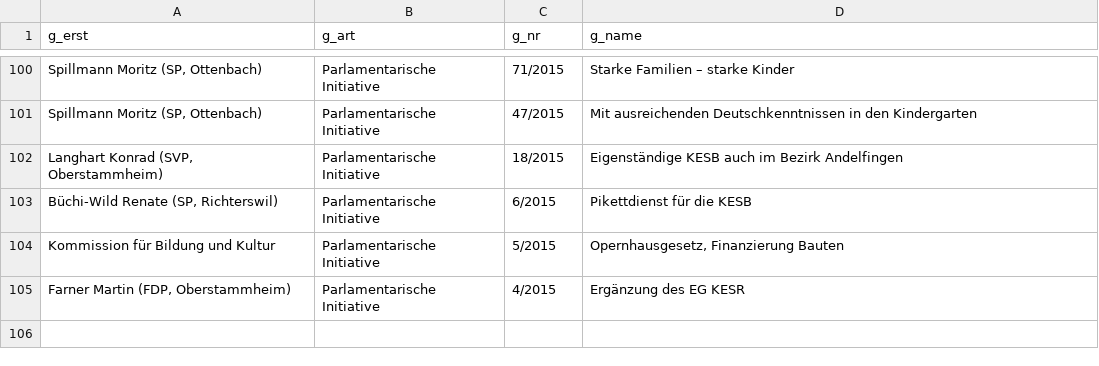
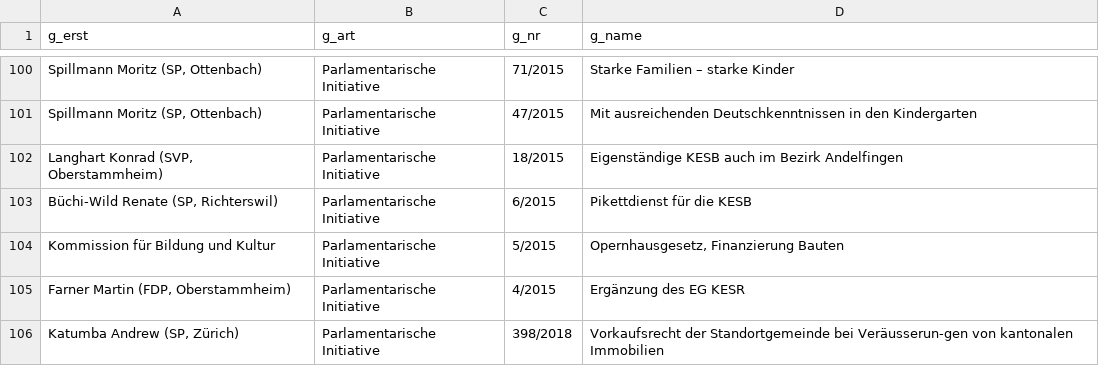
Before and after one commit to spatrice/kantonsrat_pi, a CSV file: pi_name_2015.csv, drawn as a sheet; only a part is shown, gaps mark what is left out; the diff names each change by its address in the sheet, - before the commit and + after, or states it on an @@ line.

```diff
--- a/pi_name_2015.csv
+++ b/pi_name_2015.csv
+row 106: Katumba Andrew (SP, Zürich) | Parlamentarische Initiative | 398/2018 | Vorkaufsrecht der Standortgemeinde bei Veräusserun-gen von kantonalen Immobilien
```
Also changed, not shown: pi_projahr.csv, pi_propartei_2015.csv, 5 other files.
